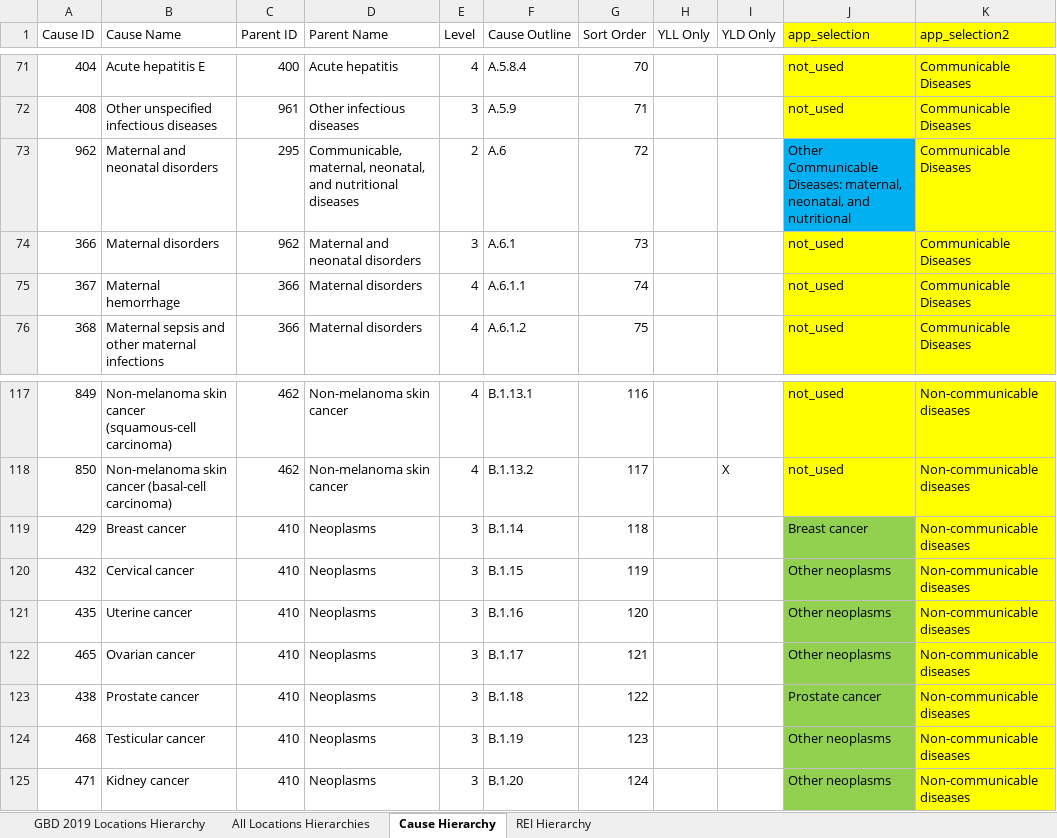
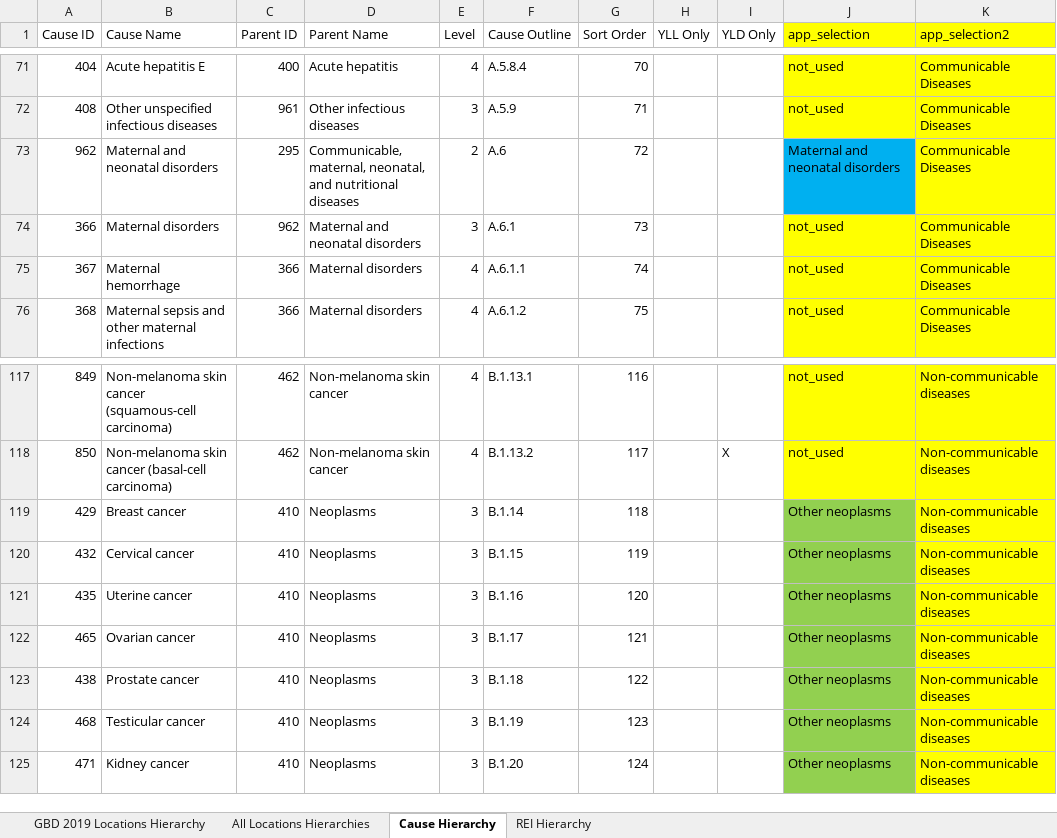
Before and after one commit to mpascariu/lemur, an Excel workbook: data-raw/GBD_2019_Data_Tools_Guide/IHME_GBD_2019_A1_HIERARCHIES_Y2020M10D15.XLSX, sheet Cause Hierarchy, drawn as a sheet; only a part is shown, gaps mark what is left out; values as stored, in another font and other column widths than the file's, no borders; the diff names each change by its address in the sheet, - before the commit and + after, or states it on an @@ line.

Commit message:
v0.0.7 - write the {ungroup} processes for the COD data. Change COD selection by eliminating some cancers and adding the maternal mortality.

```diff
--- a/data-raw/GBD_2019_Data_Tools_Guide/IHME_GBD_2019_A1_HIERARCHIES_Y2020M10D15.XLSX (sheet Cause Hierarchy)
+++ b/data-raw/GBD_2019_Data_Tools_Guide/IHME_GBD_2019_A1_HIERARCHIES_Y2020M10D15.XLSX (sheet Cause Hierarchy)
-J73 (app_selection): Other Communicable Diseases: maternal, neonatal, and nutritional
+J73 (app_selection): Maternal and neonatal disorders
-J119 (app_selection): Breast cancer
+J119 (app_selection): Other neoplasms
-J123 (app_selection): Prostate cancer
+J123 (app_selection): Other neoplasms
```
Also changed, not shown: 8 other files.
